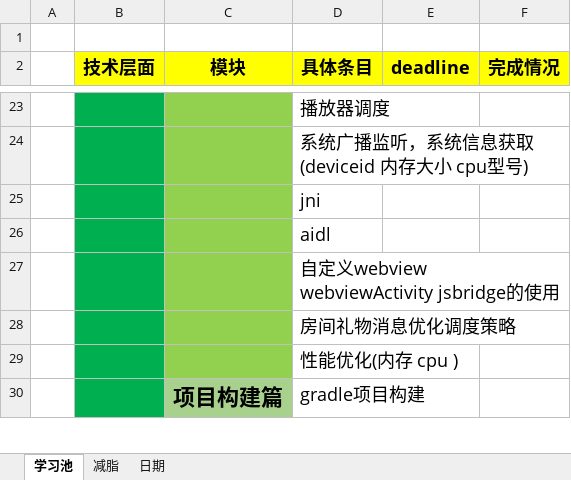
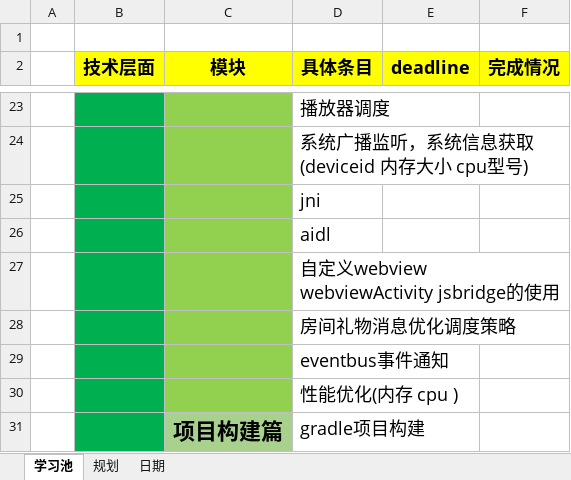
Before and after one commit to duominike/redemption, an Excel workbook: redemption/redemption.xlsx, sheet 学习池, drawn as a sheet; only a part is shown, gaps mark what is left out; values as stored, in another font and other column widths than the file's, no borders; the diff names each change by its address in the sheet, - before the commit and + after, or states it on an @@ line.

```diff
--- a/redemption/redemption.xlsx (sheet 学习池)
+++ b/redemption/redemption.xlsx (sheet 学习池)
-sheet tab: 减脂
+sheet tab: 规划
+row 29:  |  |  | eventbus事件通知
```
Also changed, not shown: charts or pictures, 1 other file.
